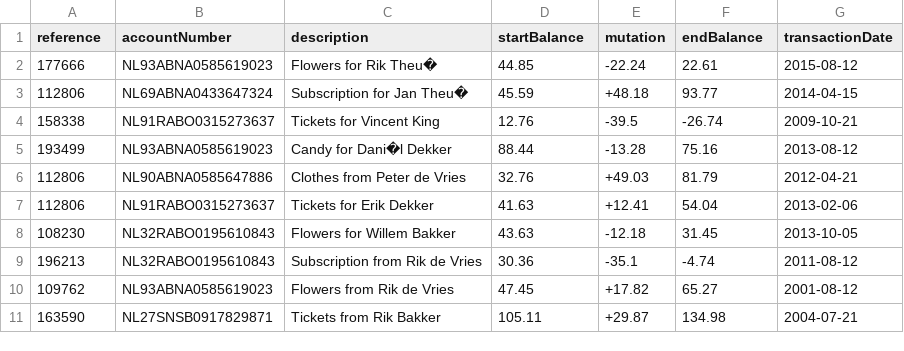
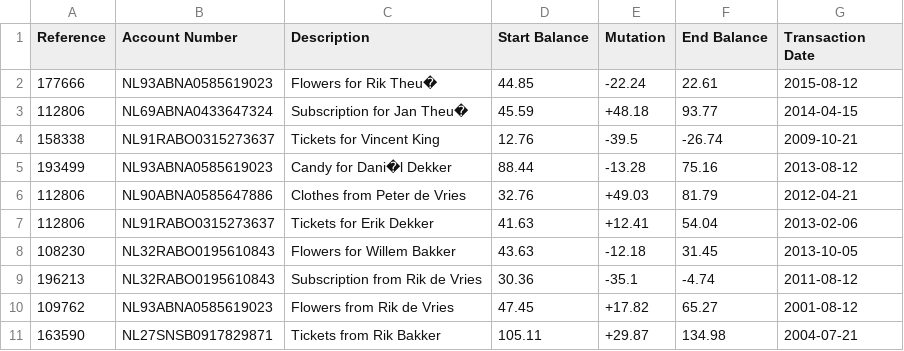
Before and after one commit to JeroenHoff/abcbank, a CSV file: build/resources/main/records.csv, drawn as a sheet.

Commit message:
added property field on Record model to map to xml fields and csv columns

```diff
--- a/build/resources/main/records.csv
+++ b/build/resources/main/records.csv
@@ -1,2 +1,2 @@
-reference,accountNumber,description,startBalance,mutation,endBalance,transactionDate
+Reference,Account Number,Description,Start Balance,Mutation,End Balance, Transaction Date
 177666,NL93ABNA0585619023,Flowers for Rik Theu�,44.85,-22.24,22.61,2015-08-12
```
Also changed, not shown: src/main/resources/records.csv, 57 other files.
